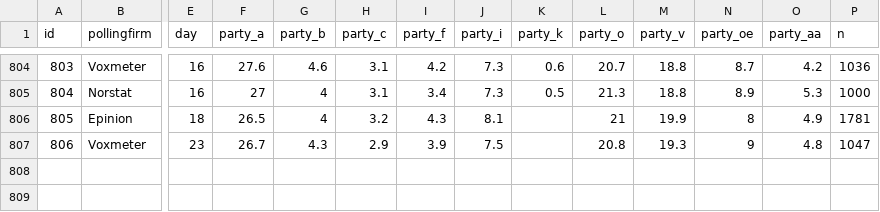
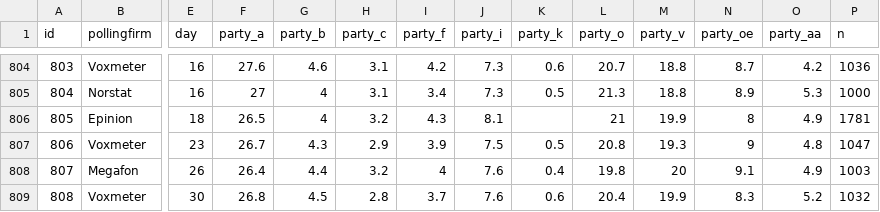
Before and after one commit to erikgahner/polls, a CSV file: polls.csv, drawn as a sheet; only a part is shown, gaps mark what is left out; rows hold the shown columns only; the diff names each change by its address in the sheet, - before the commit and + after, or states it on an @@ line.

Commit message:
add new polls from Megafon and Voxmeter
and add Kristendemokraterne for August 23, Voxmeter

```diff
--- a/polls.csv
+++ b/polls.csv
-K807 (party_k): (empty)
+K807 (party_k): 0.5
+row 808: 807 | Megafon | 26 | 26.4 | 4.4 | 3.2 | 4 | 7.6 | 0.4 | 19.8 | 20 | 9.1 | 4.9 | 1003
+row 809: 808 | Voxmeter | 30 | 26.8 | 4.5 | 2.8 | 3.7 | 7.6 | 0.6 | 20.4 | 19.9 | 8.3 | 5.2 | 1032
```
